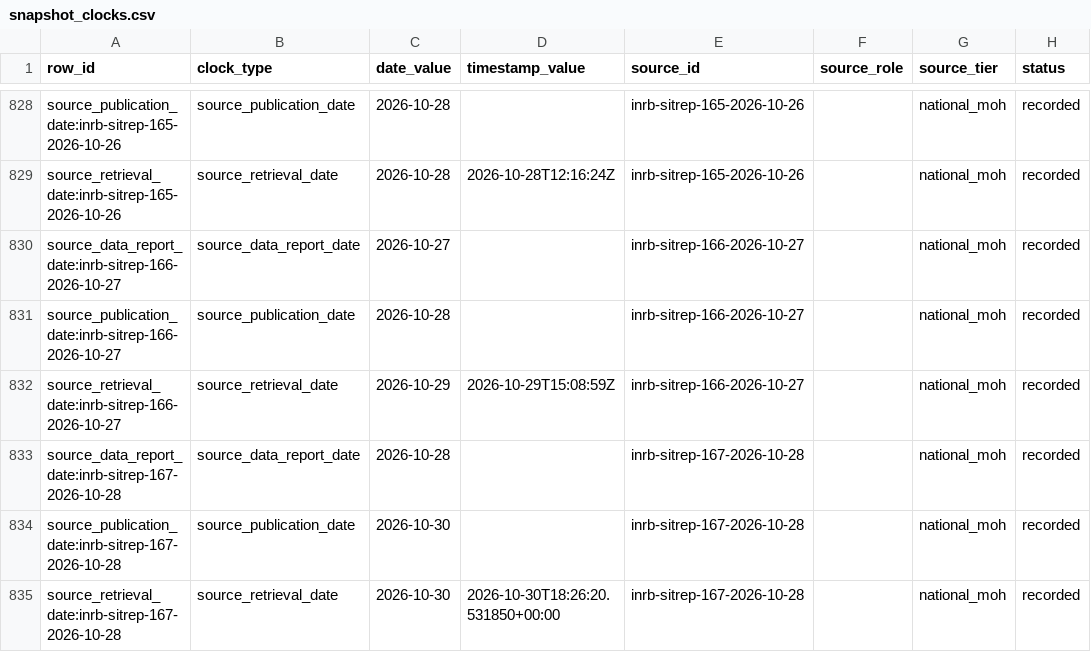
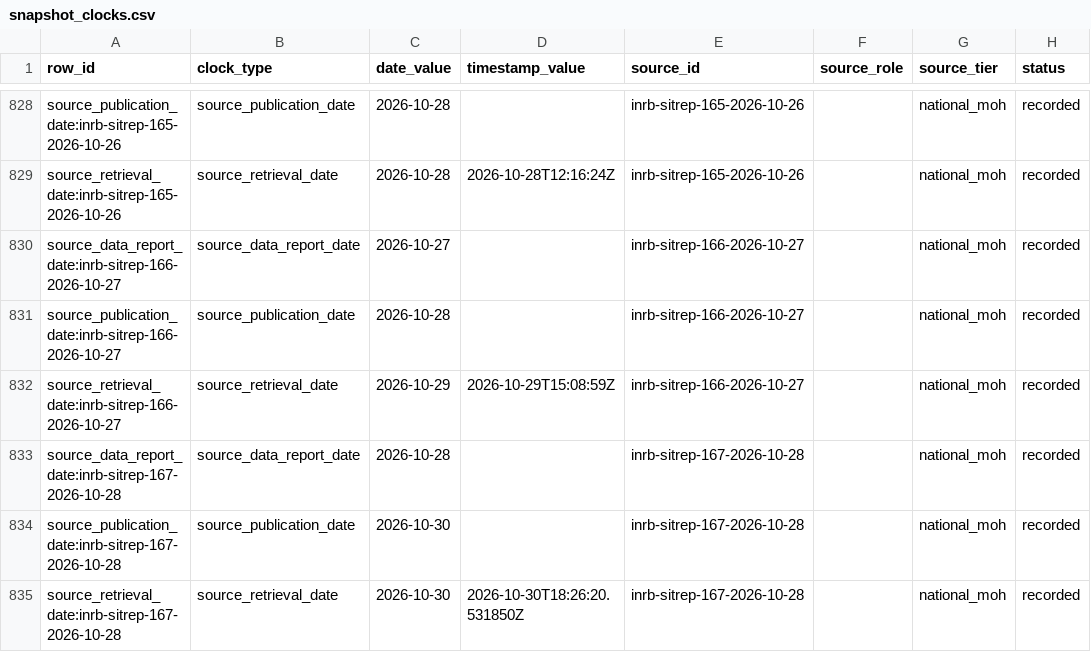
Before and after one commit to ArcedeDev/bdbv-2026-lovs, a CSV file: deliverables/public-health-dataset/snapshot_clocks.csv, drawn as a sheet; only a part is shown, gaps mark what is left out; the diff names each change by its address in the sheet, - before the commit and + after, or states it on an @@ line.

```diff
--- a/deliverables/public-health-dataset/snapshot_clocks.csv
+++ b/deliverables/public-health-dataset/snapshot_clocks.csv
-D835 (timestamp_value): 2026-10-30T18:26:20.531850+00:00
+D835 (timestamp_value): 2026-10-30T18:26:20.531850Z
```
Also changed, not shown: deliverables/public-health-dataset/public_claim_audit.csv, deliverables/public-health-dataset/sources.csv, 10 other files.
